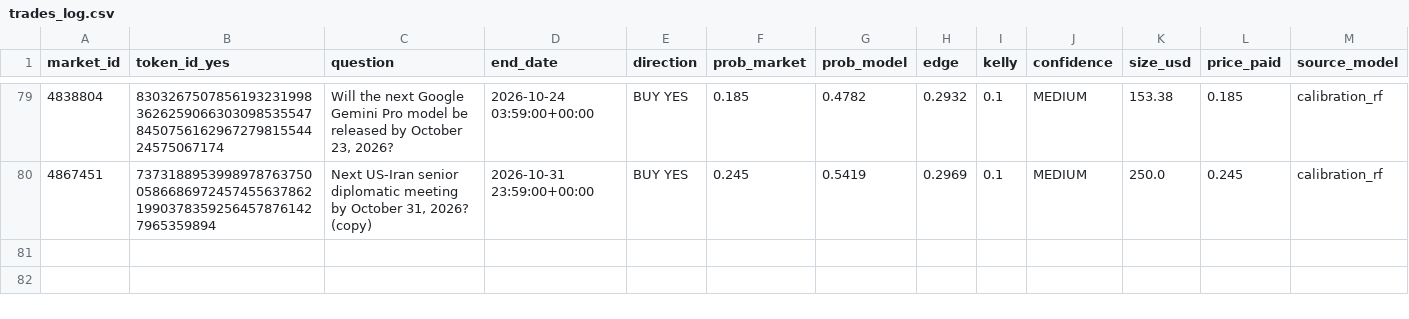
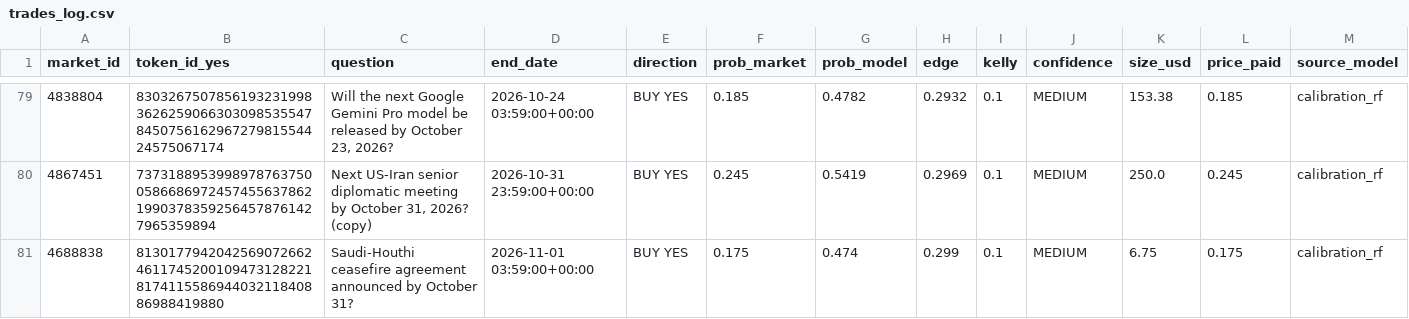
Before and after one commit to BallesJr/polymarket-edge-model, a CSV file: data/trades_log.csv, drawn as a sheet; only a part is shown, gaps mark what is left out; rows hold the shown columns only; the diff names each change by its address in the sheet, - before the commit and + after, or states it on an @@ line.

```diff
--- a/data/trades_log.csv
+++ b/data/trades_log.csv
+row 81: 4688838 | 81301779420425690726624611745200109473128221817411558694403211840886988419880 | Saudi-Houthi ceasefire agreement announced by October 31? | 2026-11-01 03:59:00+00:00 | BUY YES | 0.175 | 0.474 | 0.299 | 0.1 | MEDIUM | 6.75 | 0.175 | calibration_rf
```
Also changed, not shown: 2 other files.
